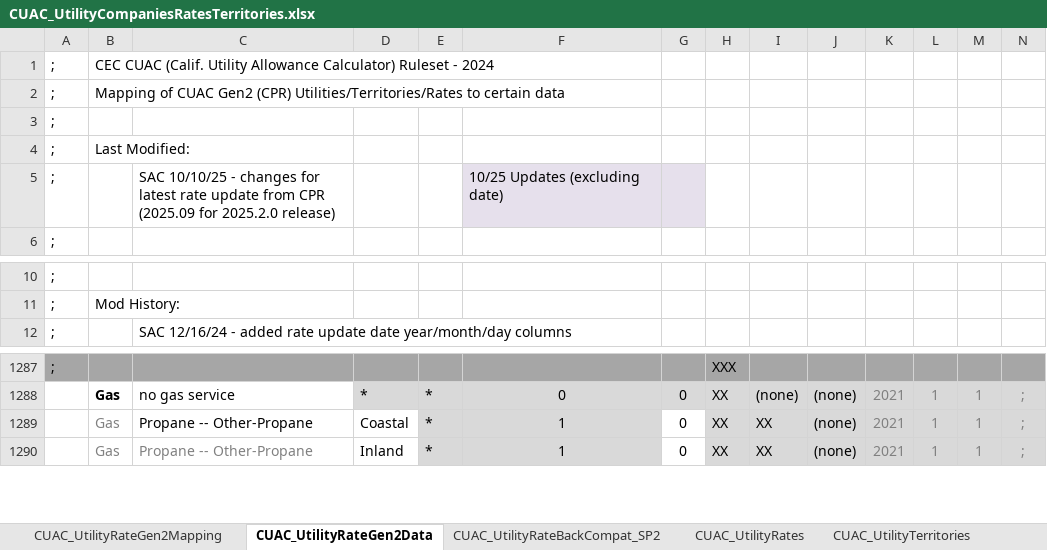
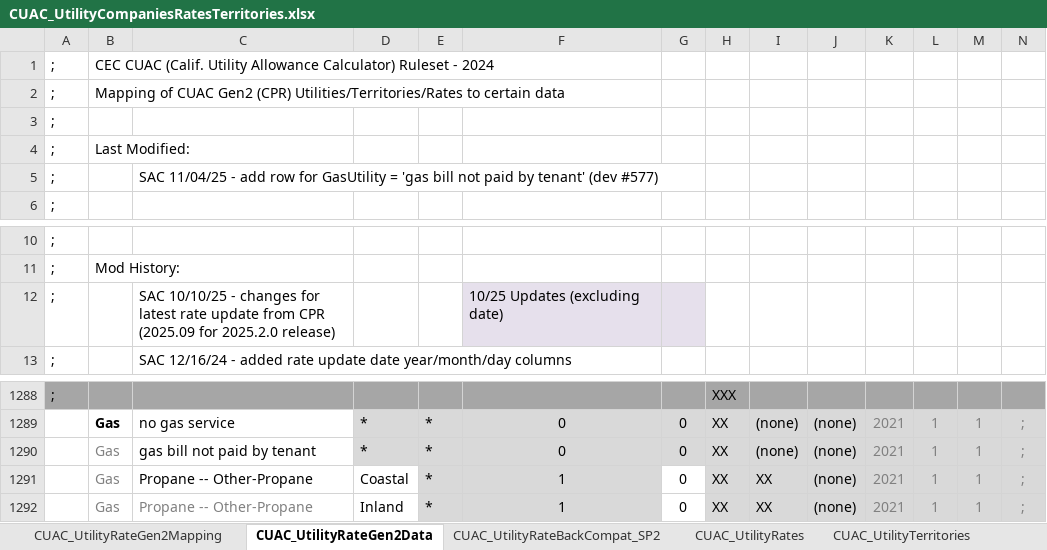
Before and after one commit to california-energy-commission/CBECC, an Excel workbook: Documentation/T24N/CUAC_UtilityCompaniesRatesTerritories.xlsx, sheet CUAC_UtilityRateGen2Data, drawn as a sheet; only a part is shown, gaps mark what is left out; values as stored, in another font and other column widths than the file's, no borders; rows hold the shown columns only; the diff names each change by its address in the sheet, - before the commit and + after, or states it on an @@ line.

Commit message:
CUAC exes (1393) & rules enabling 'gas bill not paid by tenant' feature

```diff
--- a/Documentation/T24N/CUAC_UtilityCompaniesRatesTerritories.xlsx (sheet CUAC_UtilityRateGen2Data)
+++ b/Documentation/T24N/CUAC_UtilityCompaniesRatesTerritories.xlsx (sheet CUAC_UtilityRateGen2Data)
-C5: SAC 10/10/25 - changes for latest rate update from CPR (2025.09 for 2025.2.0 release)
+C5: SAC 11/04/25 - add row for GasUtility = 'gas bill not paid by tenant' (dev #577)
-F5: 10/25 Updates (excluding date)
+F5: (empty)
-F5:G5 fill: #E6E0EC
+F5:G5 fill: none
+row 12: ; |  | SAC 10/10/25 - changes for latest rate update from CPR (2025.09 for 2025.2.0 release) |  |  | 10/25 Updates (excluding date)
+row 1290:  | Gas | gas bill not paid by tenant | * | * | 0 | 0 | XX | (none) | (none) | 2021 | 1 | 1 | ;
```
Also changed, not shown: sheet CUAC_UtilityRateGen2Mapping, formulas that keep their value, 16 other files.
